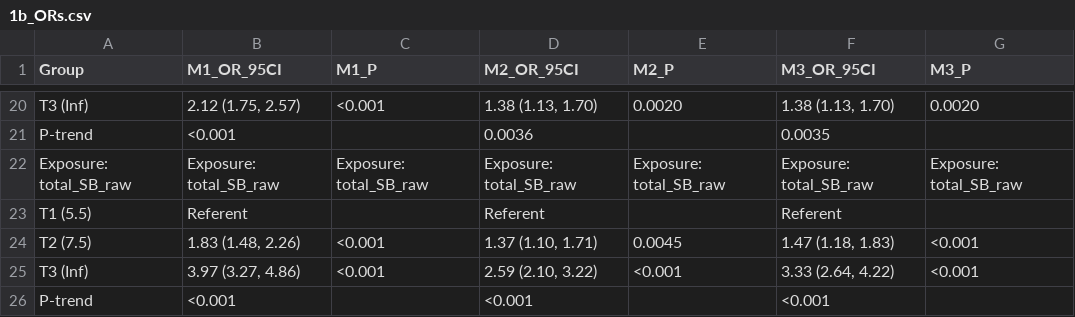
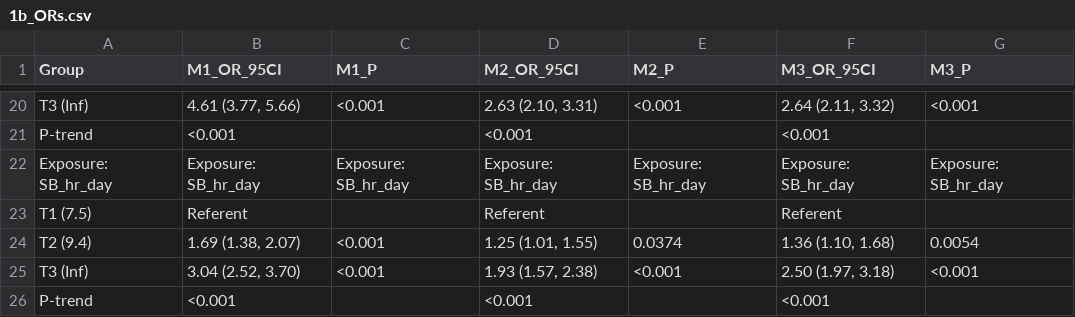
Before and after one commit to paulhibbing/SBprofiles, a CSV file: manuscript_code/2b_Epi/1b_ORs.csv, drawn as a sheet; only a part is shown, gaps mark what is left out; removed rows and columns are numbered as before the commit, all else as after; the diff covers the shown part only; the diff names each change by its address in the sheet, - before the commit and + after, or states it on an @@ line.

```diff
--- a/manuscript_code/2b_Epi/1b_ORs.csv
+++ b/manuscript_code/2b_Epi/1b_ORs.csv
-B20 (M1_OR_95CI): 2.12 (1.75, 2.57)
+B20 (M1_OR_95CI): 4.61 (3.77, 5.66)
-D20 (M2_OR_95CI): 1.38 (1.13, 1.70)
+D20 (M2_OR_95CI): 2.63 (2.10, 3.31)
-E20 (M2_P): 0.0020
+E20 (M2_P): <0.001
-F20 (M3_OR_95CI): 1.38 (1.13, 1.70)
+F20 (M3_OR_95CI): 2.64 (2.11, 3.32)
-G20 (M3_P): 0.0020
+G20 (M3_P): <0.001
-D21 (M2_OR_95CI): 0.0036
+D21 (M2_OR_95CI): <0.001
-F21 (M3_OR_95CI): 0.0035
+F21 (M3_OR_95CI): <0.001
-row 22: Exposure: total_SB_raw | Exposure: total_SB_raw | Exposure: total_SB_raw | Exposure: total_SB_raw | Exposure: total_SB_raw | Exposure: total_SB_raw | Exposure: total_SB_raw
+row 22: Exposure: SB_hr_day | Exposure: SB_hr_day | Exposure: SB_hr_day | Exposure: SB_hr_day | Exposure: SB_hr_day | Exposure: SB_hr_day | Exposure: SB_hr_day
-A23 (Group): T1 (5.5)
+A23 (Group): T1 (7.5)
-row 24: T2 (7.5) | 1.83 (1.48, 2.26) | <0.001 | 1.37 (1.10, 1.71) | 0.0045 | 1.47 (1.18, 1.83) | <0.001
+row 24: T2 (9.4) | 1.69 (1.38, 2.07) | <0.001 | 1.25 (1.01, 1.55) | 0.0374 | 1.36 (1.10, 1.68) | 0.0054
-B25 (M1_OR_95CI): 3.97 (3.27, 4.86)
+B25 (M1_OR_95CI): 3.04 (2.52, 3.70)
-D25 (M2_OR_95CI): 2.59 (2.10, 3.22)
+D25 (M2_OR_95CI): 1.93 (1.57, 2.38)
-F25 (M3_OR_95CI): 3.33 (2.64, 4.22)
+F25 (M3_OR_95CI): 2.50 (1.97, 3.18)
```
Also changed, not shown: 1 added row, 1 removed row and 29 edited cells elsewhere in this file, manuscript_code/2b_Epi/1b_ORs_1min.csv, 9 other files.
